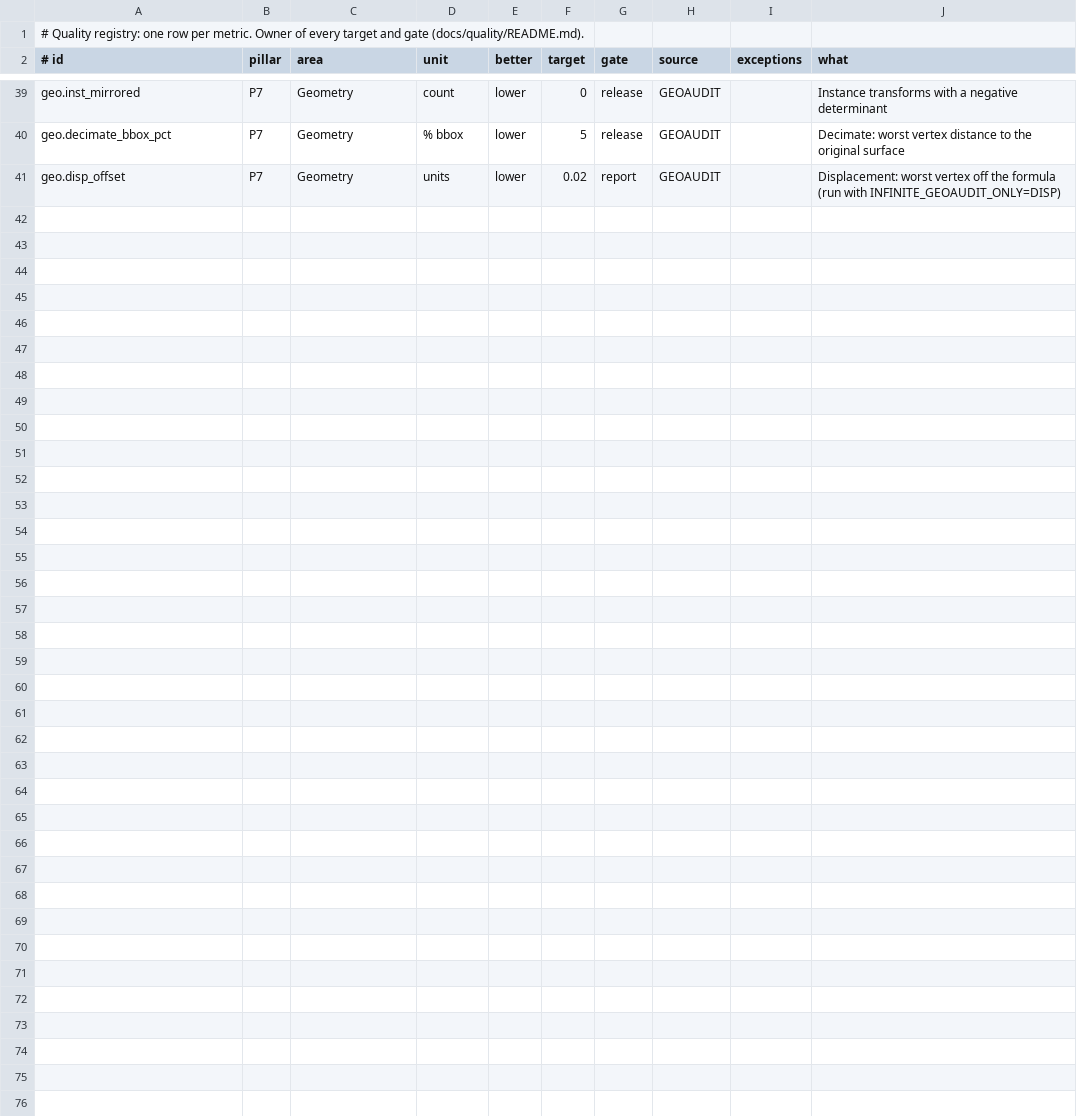
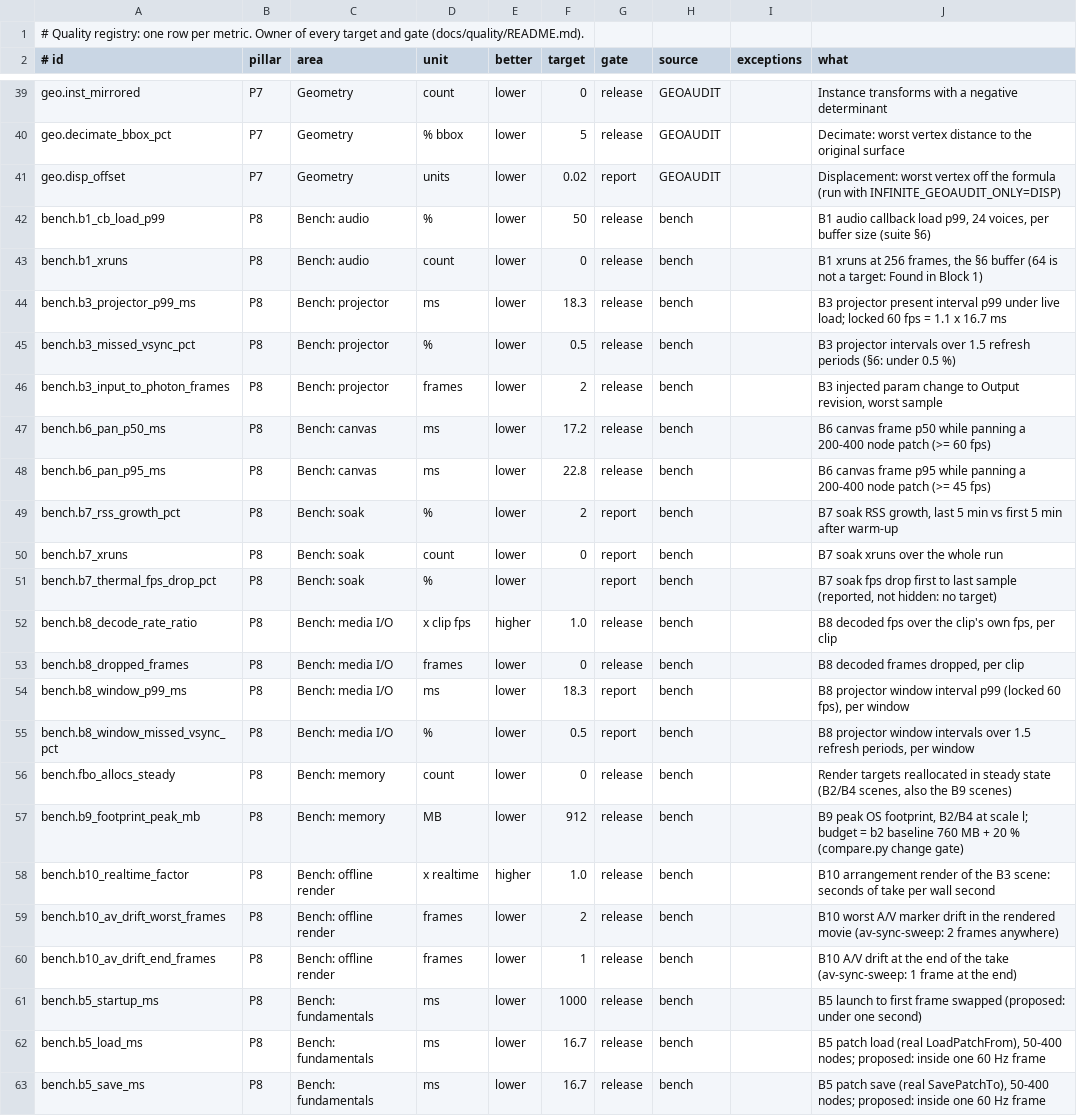
Before and after one commit to MechanicalBoy/Infinite, a TSV file: docs/quality/registry.tsv, drawn as a sheet; only a part is shown, gaps mark what is left out.

Commit message:
Quality registry: 22 P8 rows for the benchmark suite targets (B1, B3, B5-B10)

```diff
--- a/docs/quality/registry.tsv
+++ b/docs/quality/registry.tsv
@@ -41 +41,23 @@ geo.decimate_bbox_pct	P7	Geometry	% bbox	lower	5	release	GEOAUDIT		Decimate: wor
 geo.disp_offset	P7	Geometry	units	lower	0.02	report	GEOAUDIT		Displacement: worst vertex off the formula (run with INFINITE_GEOAUDIT_ONLY=DISP)
+bench.b1_cb_load_p99	P8	Bench: audio	%	lower	50	release	bench		B1 audio callback load p99, 24 voices, per buffer size (suite §6)
+bench.b1_xruns	P8	Bench: audio	count	lower	0	release	bench		B1 xruns at 256 frames, the §6 buffer (64 is not a target: Found in Block 1)
+bench.b3_projector_p99_ms	P8	Bench: projector	ms	lower	18.3	release	bench		B3 projector present interval p99 under live load; locked 60 fps = 1.1 x 16.7 ms
+bench.b3_missed_vsync_pct	P8	Bench: projector	%	lower	0.5	release	bench		B3 projector intervals over 1.5 refresh periods (§6: under 0.5 %)
+bench.b3_input_to_photon_frames	P8	Bench: projector	frames	lower	2	release	bench		B3 injected param change to Output revision, worst sample
+bench.b6_pan_p50_ms	P8	Bench: canvas	ms	lower	17.2	release	bench		B6 canvas frame p50 while panning a 200-400 node patch (>= 60 fps)
+bench.b6_pan_p95_ms	P8	Bench: canvas	ms	lower	22.8	release	bench		B6 canvas frame p95 while panning a 200-400 node patch (>= 45 fps)
+bench.b7_rss_growth_pct	P8	Bench: soak	%	lower	2	report	bench		B7 soak RSS growth, last 5 min vs first 5 min after warm-up
+bench.b7_xruns	P8	Bench: soak	count	lower	0	report	bench		B7 soak xruns over the whole run
+bench.b7_thermal_fps_drop_pct	P8	Bench: soak	%	lower		report	bench		B7 soak fps drop first to last sample (reported, not hidden: no target)
+bench.b8_decode_rate_ratio	P8	Bench: media I/O	x clip fps	higher	1.0	release	bench		B8 decoded fps over the clip's own fps, per clip
+bench.b8_dropped_frames	P8	Bench: media I/O	frames	lower	0	release	bench		B8 decoded frames dropped, per clip
+bench.b8_window_p99_ms	P8	Bench: media I/O	ms	lower	18.3	report	bench		B8 projector window interval p99 (locked 60 fps), per window
+bench.b8_window_missed_vsync_pct	P8	Bench: media I/O	%	lower	0.5	report	bench		B8 projector window intervals over 1.5 refresh periods, per window
+bench.fbo_allocs_steady	P8	Bench: memory	count	lower	0	release	bench		Render targets reallocated in steady state (B2/B4 scenes, also the B9 scenes)
+bench.b9_footprint_peak_mb	P8	Bench: memory	MB	lower	912	release	bench		B9 peak OS footprint, B2/B4 at scale l; budget = b2 baseline 760 MB + 20 % (compare.py change gate)
+bench.b10_realtime_factor	P8	Bench: offline render	x realtime	higher	1.0	release	bench		B10 arrangement render of the B3 scene: seconds of take per wall second
+bench.b10_av_drift_worst_frames	P8	Bench: offline render	frames	lower	2	release	bench		B10 worst A/V marker drift in the rendered movie (av-sync-sweep: 2 frames anywhere)
+bench.b10_av_drift_end_frames	P8	Bench: offline render	frames	lower	1	release	bench		B10 A/V drift at the end of the take (av-sync-sweep: 1 frame at the end)
+bench.b5_startup_ms	P8	Bench: fundamentals	ms	lower	1000	release	bench		B5 launch to first frame swapped (proposed: under one second)
+bench.b5_load_ms	P8	Bench: fundamentals	ms	lower	16.7	release	bench		B5 patch load (real LoadPatchFrom), 50-400 nodes; proposed: inside one 60 Hz frame
+bench.b5_save_ms	P8	Bench: fundamentals	ms	lower	16.7	release	bench		B5 patch save (real SavePatchTo), 50-400 nodes; proposed: inside one 60 Hz frame
```
